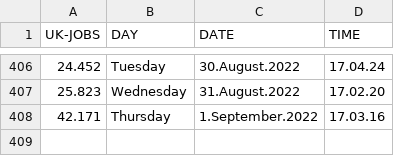
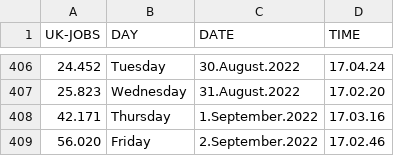
Before and after one commit to J0hn-B/bash_scraper, a CSV file: data.csv, drawn as a sheet; only a part is shown, gaps mark what is left out.

```diff
--- a/data.csv
+++ b/data.csv
@@ -408 +408,2 @@ UK-JOBS, DAY, DATE, TIME
 42.171 , Thursday ,  1.September.2022 , 17.03.16
+56.020 , Friday ,  2.September.2022 , 17.02.46
```
